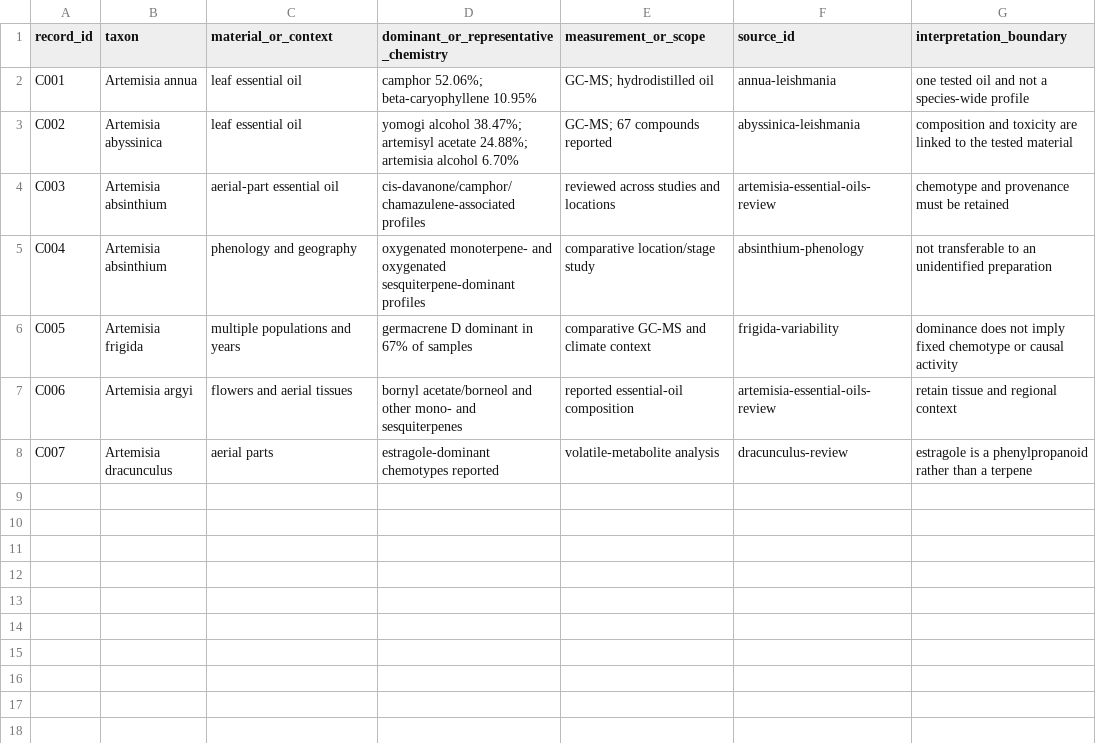
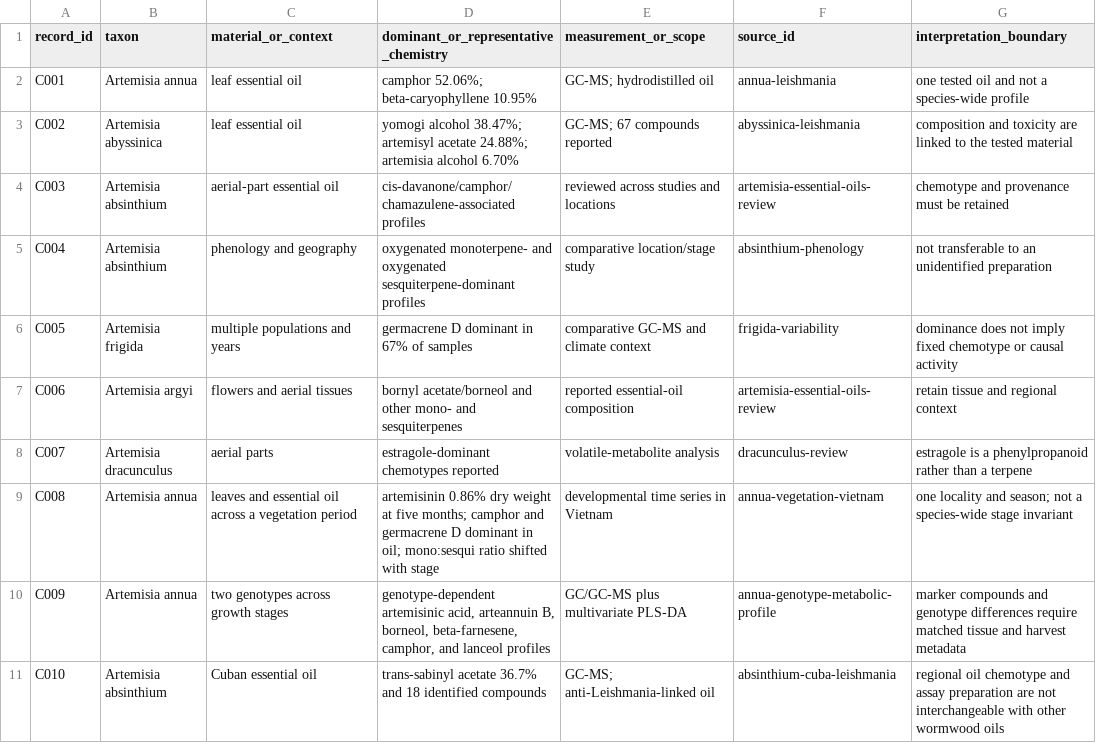
Before and after one commit to dcmcshan/artemisia, a CSV file: manuscript/chemotype-table.csv, drawn as a sheet.

```diff
--- a/manuscript/chemotype-table.csv
+++ b/manuscript/chemotype-table.csv
@@ -8 +8,4 @@ C006,Artemisia argyi,flowers and aerial tissues,bornyl acetate/borneol and other
 C007,Artemisia dracunculus,aerial parts,estragole-dominant chemotypes reported,volatile-metabolite analysis,dracunculus-review,estragole is a phenylpropanoid rather than a terpene
+C008,Artemisia annua,leaves and essential oil across a vegetation period,"artemisinin 0.86% dry weight at five months; camphor and germacrene D dominant in oil; mono:sesqui ratio shifted with stage",developmental time series in Vietnam,annua-vegetation-vietnam,one locality and season; not a species-wide stage invariant
+C009,Artemisia annua,two genotypes across growth stages,"genotype-dependent artemisinic acid, arteannuin B, borneol, beta-farnesene, camphor, and lanceol profiles",GC/GC-MS plus multivariate PLS-DA,annua-genotype-metabolic-profile,marker compounds and genotype differences require matched tissue and harvest metadata
+C010,Artemisia absinthium,Cuban essential oil,trans-sabinyl acetate 36.7% and 18 identified compounds,GC-MS; anti-Leishmania-linked oil,absinthium-cuba-leishmania,regional oil chemotype and assay preparation are not interchangeable with other wormwood oils
```
Also changed, not shown: manuscript/antiparasitic-evidence.csv, manuscript/evidence-matrix.csv, 5 other files.
